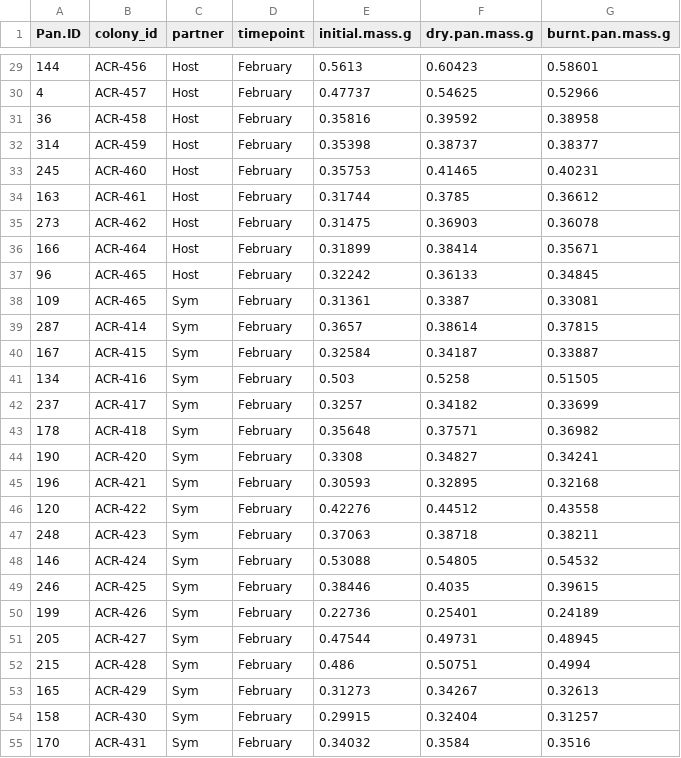
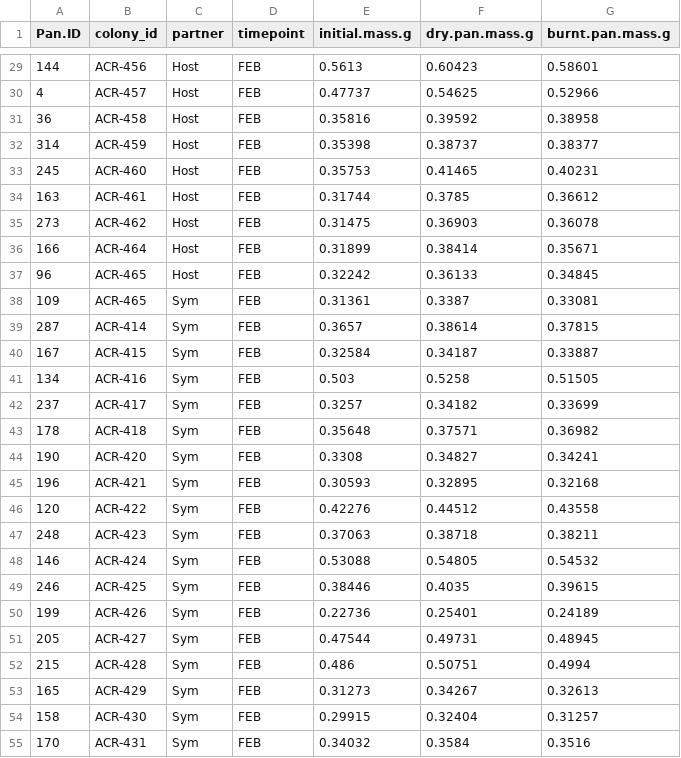
Before and after one commit to daniellembecker/A.pul_Gametogenesis, a CSV file: gametogenesis_timeseries/February_2022/data/3_biomass/3_biomass.csv, drawn as a sheet; only a part is shown, gaps mark what is left out; the diff covers the shown part only.

```diff
--- a/gametogenesis_timeseries/February_2022/data/3_biomass/3_biomass.csv
+++ b/gametogenesis_timeseries/February_2022/data/3_biomass/3_biomass.csv
@@ -29,27 +29,27 @@ Pan.ID,colony_id,partner,timepoint,initial.mass.g,dry.pan.mass.g,burnt.pan.mass.
-144,ACR-456,Host,February,0.5613,0.60423,0.58601
-4,ACR-457,Host,February,0.47737,0.54625,0.52966
-36,ACR-458,Host,February,0.35816,0.39592,0.38958
-314,ACR-459,Host,February,0.35398,0.38737,0.38377
-245,ACR-460,Host,February,0.35753,0.41465,0.40231
-163,ACR-461,Host,February,0.31744,0.3785,0.36612
-273,ACR-462,Host,February,0.31475,0.36903,0.36078
-166,ACR-464,Host,February,0.31899,0.38414,0.35671
-96,ACR-465,Host,February,0.32242,0.36133,0.34845
-109,ACR-465,Sym,February,0.31361,0.3387,0.33081
-287,ACR-414,Sym,February,0.3657,0.38614,0.37815
-167,ACR-415,Sym,February,0.32584,0.34187,0.33887
-134,ACR-416,Sym,February,0.503,0.5258,0.51505
-237,ACR-417,Sym,February,0.3257,0.34182,0.33699
-178,ACR-418,Sym,February,0.35648,0.37571,0.36982
-190,ACR-420,Sym,February,0.3308,0.34827,0.34241
-196,ACR-421,Sym,February,0.30593,0.32895,0.32168
-120,ACR-422,Sym,February,0.42276,0.44512,0.43558
-248,ACR-423,Sym,February,0.37063,0.38718,0.38211
-146,ACR-424,Sym,February,0.53088,0.54805,0.54532
-246,ACR-425,Sym,February,0.38446,0.4035,0.39615
-199,ACR-426,Sym,February,0.22736,0.25401,0.24189
-205,ACR-427,Sym,February,0.47544,0.49731,0.48945
-215,ACR-428,Sym,February,0.486,0.50751,0.4994
-165,ACR-429,Sym,February,0.31273,0.34267,0.32613
-158,ACR-430,Sym,February,0.29915,0.32404,0.31257
-170,ACR-431,Sym,February,0.34032,0.3584,0.3516
+144,ACR-456,Host,FEB,0.5613,0.60423,0.58601
+4,ACR-457,Host,FEB,0.47737,0.54625,0.52966
+36,ACR-458,Host,FEB,0.35816,0.39592,0.38958
+314,ACR-459,Host,FEB,0.35398,0.38737,0.38377
+245,ACR-460,Host,FEB,0.35753,0.41465,0.40231
+163,ACR-461,Host,FEB,0.31744,0.3785,0.36612
+273,ACR-462,Host,FEB,0.31475,0.36903,0.36078
+166,ACR-464,Host,FEB,0.31899,0.38414,0.35671
+96,ACR-465,Host,FEB,0.32242,0.36133,0.34845
+109,ACR-465,Sym,FEB,0.31361,0.3387,0.33081
+287,ACR-414,Sym,FEB,0.3657,0.38614,0.37815
+167,ACR-415,Sym,FEB,0.32584,0.34187,0.33887
+134,ACR-416,Sym,FEB,0.503,0.5258,0.51505
+237,ACR-417,Sym,FEB,0.3257,0.34182,0.33699
+178,ACR-418,Sym,FEB,0.35648,0.37571,0.36982
+190,ACR-420,Sym,FEB,0.3308,0.34827,0.34241
+196,ACR-421,Sym,FEB,0.30593,0.32895,0.32168
+120,ACR-422,Sym,FEB,0.42276,0.44512,0.43558
+248,ACR-423,Sym,FEB,0.37063,0.38718,0.38211
+146,ACR-424,Sym,FEB,0.53088,0.54805,0.54532
+246,ACR-425,Sym,FEB,0.38446,0.4035,0.39615
+199,ACR-426,Sym,FEB,0.22736,0.25401,0.24189
+205,ACR-427,Sym,FEB,0.47544,0.49731,0.48945
+215,ACR-428,Sym,FEB,0.486,0.50751,0.4994
+165,ACR-429,Sym,FEB,0.31273,0.34267,0.32613
+158,ACR-430,Sym,FEB,0.29915,0.32404,0.31257
+170,ACR-431,Sym,FEB,0.34032,0.3584,0.3516
```
Also changed, not shown: 45 edited cells elsewhere in this file, gametogenesis_timeseries/January_2022/data/2_biomass/2_biomass.csv, gametogenesis_timeseries/January_2022/output/2_chlorophyll.csv, 15 other files.
